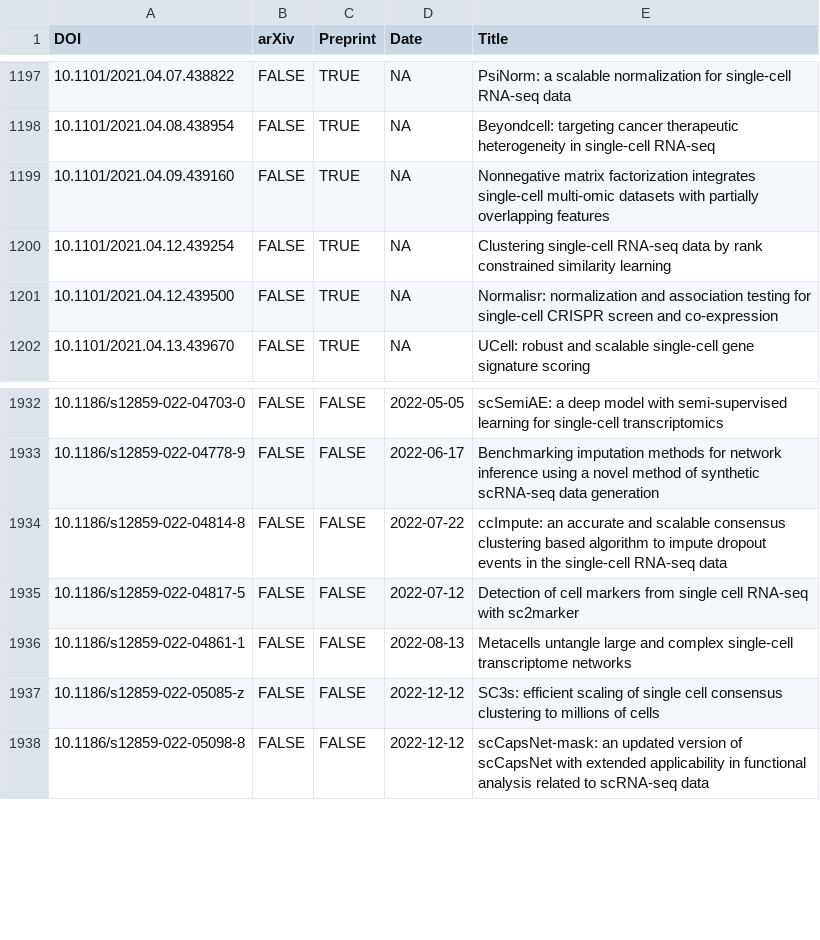
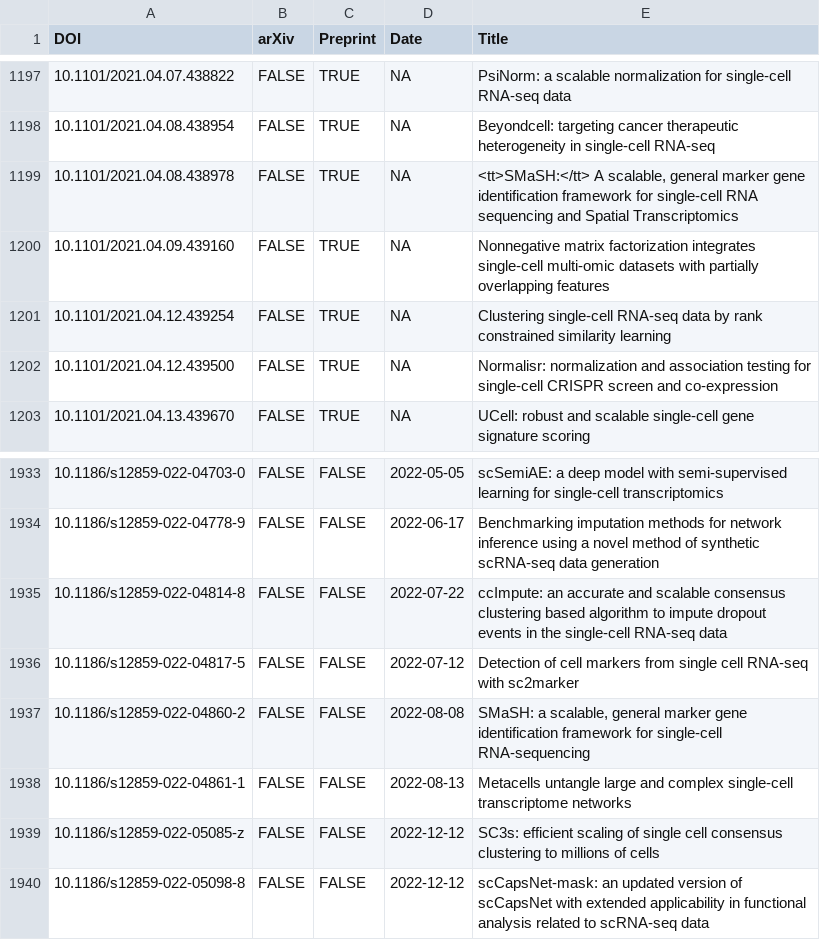
Before and after one commit to scRNA-tools/scRNA-tools, a TSV file: database/references.tsv, drawn as a sheet; only a part is shown, gaps mark what is left out; the diff names each change by its address in the sheet, - before the commit and + after, or states it on an @@ line.

Commit message:
New tool: SMaSH
The SMaSH (Scalable Marker gene Signal Hunter) framework is a general, scalable codebase for calculating marker genes from scRNA-seq

https://www.scrna-tools.org/tools#SMaSH

```diff
--- a/database/references.tsv
+++ b/database/references.tsv
+row 1199: 10.1101/2021.04.08.438978 | FALSE | TRUE | NA | <tt>SMaSH:</tt> A scalable, general marker gene identification framework for single-cell RNA sequencing and Spatial Transcriptomics
+row 1937: 10.1186/s12859-022-04860-2 | FALSE | FALSE | 2022-08-08 | SMaSH: a scalable, general marker gene identification framework for single-cell RNA-sequencing
```
Also changed, not shown: database/categories-idx.tsv, database/doi-idx.tsv, 4 other files.
